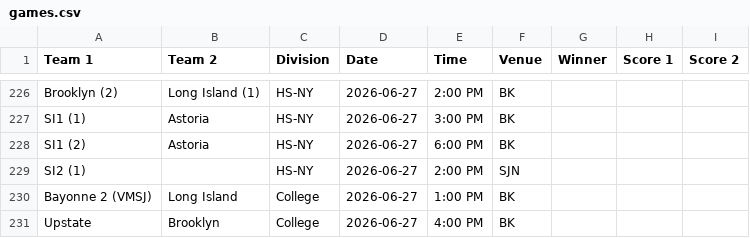
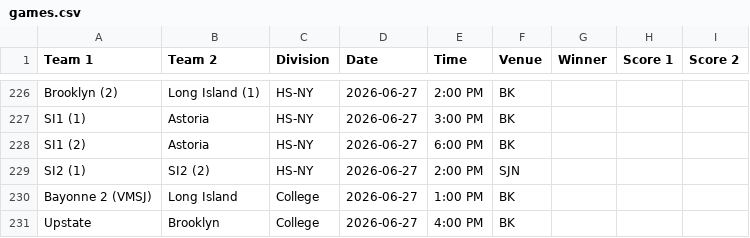
Before and after one commit to nacopticleague/mygamestab, a CSV file: data/games.csv, drawn as a sheet; only a part is shown, gaps mark what is left out.

Commit message:
Update data/games.csv from Google Sheet

```diff
--- a/data/games.csv
+++ b/data/games.csv
@@ -228,3 +228,3 @@ SI1 (1),Astoria,HS-NY,2026-06-27,3:00 PM,BK,,,
 SI1 (2),Astoria,HS-NY,2026-06-27,6:00 PM,BK,,,
-SI2 (1),,HS-NY,2026-06-27,2:00 PM,SJN,,,
+SI2 (1),SI2 (2),HS-NY,2026-06-27,2:00 PM,SJN,,,
 Bayonne 2 (VMSJ),Long Island,College,2026-06-27,1:00 PM,BK,,,
```
